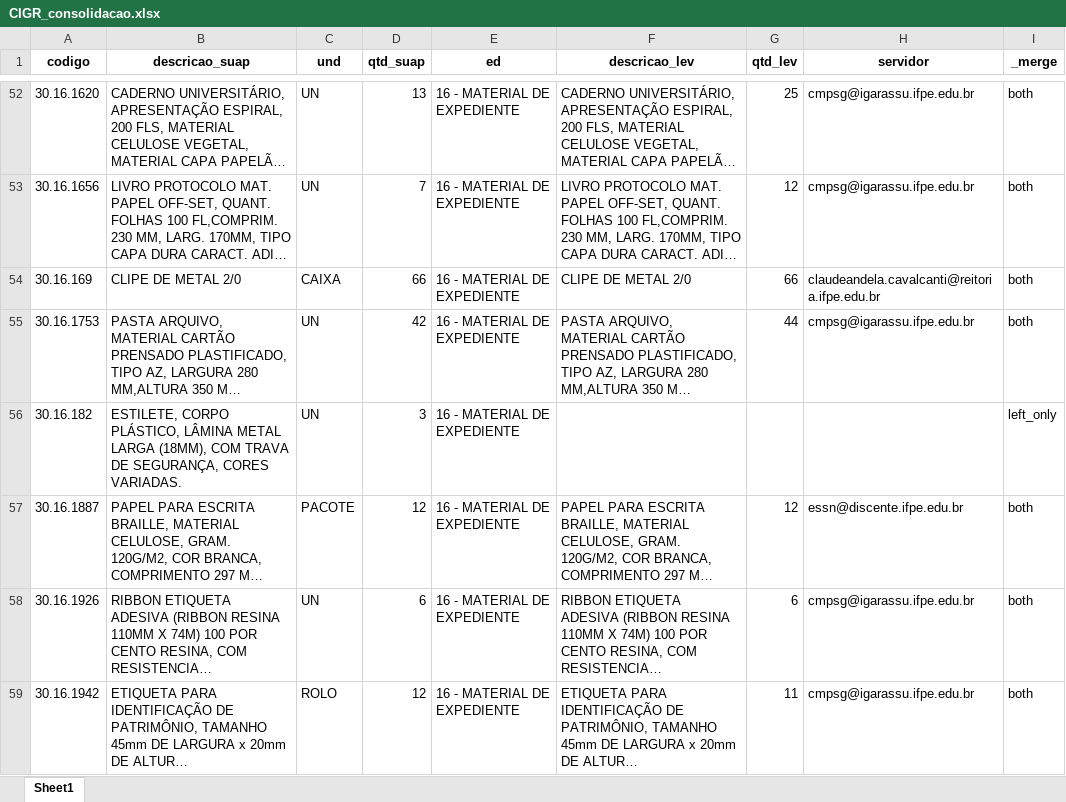
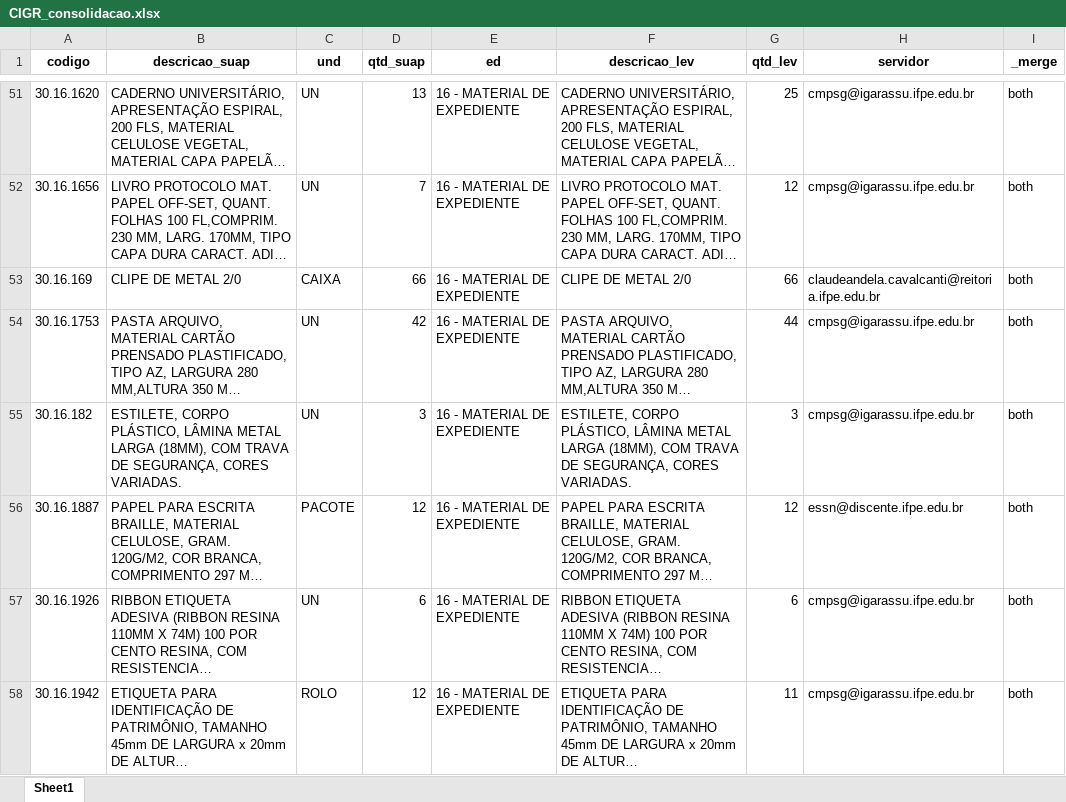
Before and after one commit to ricardoseminsta/automacao_almox, an Excel workbook: consolidacao/CIGR_consolidacao.xlsx, sheet Sheet1, drawn as a sheet; only a part is shown, gaps mark what is left out; long unchanged cells end in …; values as stored, in another font and other column widths than the file's, no borders; addresses are those after the commit; the diff covers the shown part only; the diff names each change by its address in the sheet, - before the commit and + after, or states it on an @@ line.

```diff
--- a/consolidacao/CIGR_consolidacao.xlsx (sheet Sheet1)
+++ b/consolidacao/CIGR_consolidacao.xlsx (sheet Sheet1)
-F55 (descricao_lev): (empty)
+F55 (descricao_lev): ESTILETE, CORPO PLÁSTICO, LÂMINA METAL LARGA (18MM), COM TRAVA DE SEGURANÇA, CORES VARIADAS.
-G55 (qtd_lev): (empty)
+G55 (qtd_lev): 3
-H55 (servidor): (empty)
+H55 (servidor): cmpsg@igarassu.ifpe.edu.br
-I55 (_merge): left_only
+I55 (_merge): both
```
Also changed, not shown: 5 removed rows and 20 edited cells elsewhere in this sheet, consolidacao/levantamento/2023_levantamento_CIGR.xlsx, 7 other files.
